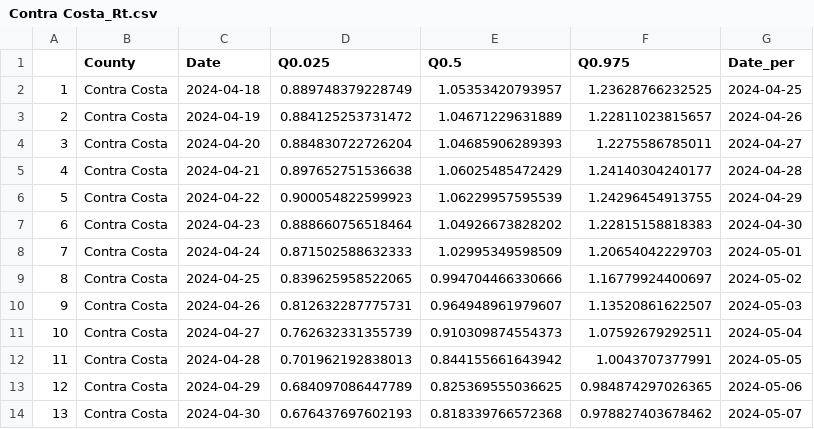
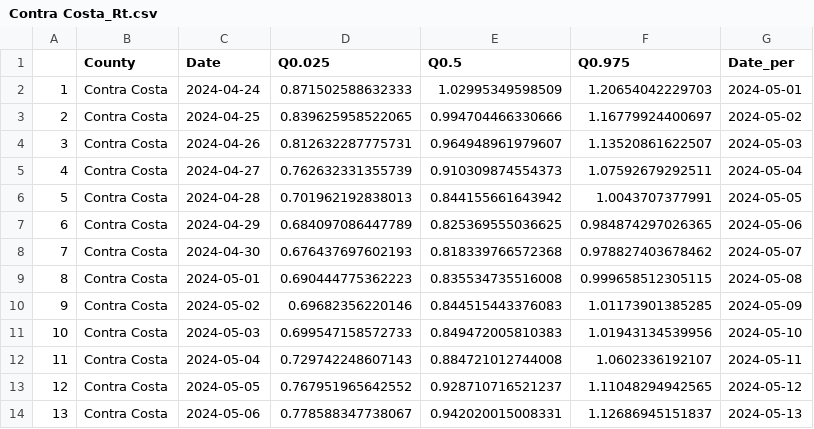
Before and after one commit to mdazatorres/Rt_COVID19_CA_counties_CALCAT, a CSV file: output_CALCAT/Contra Costa_Rt.csv, drawn as a sheet; only a part is shown; the shorter side is filled out with more unchanged rows; removed rows and columns are numbered as before the commit, all else as after; the diff names each change by its address in the sheet, - before the commit and + after, or states it on an @@ line.

```diff
--- a/output_CALCAT/Contra Costa_Rt.csv
+++ b/output_CALCAT/Contra Costa_Rt.csv
-row 2: 1 | Contra Costa | 2024-04-18 | 0.889748379228749 | 1.05353420793957 | 1.23628766232525 | 2024-04-25
-row 3: 2 | Contra Costa | 2024-04-19 | 0.884125253731472 | 1.04671229631889 | 1.22811023815657 | 2024-04-26
-row 4: 3 | Contra Costa | 2024-04-20 | 0.884830722726204 | 1.04685906289393 | 1.2275586785011 | 2024-04-27
-row 5: 4 | Contra Costa | 2024-04-21 | 0.897652751536638 | 1.06025485472429 | 1.24140304240177 | 2024-04-28
-row 6: 5 | Contra Costa | 2024-04-22 | 0.900054822599923 | 1.06229957595539 | 1.24296454913755 | 2024-04-29
-row 7: 6 | Contra Costa | 2024-04-23 | 0.888660756518464 | 1.04926673828202 | 1.22815158818383 | 2024-04-30
@@ column A renumbered from row 2 down @@
```
Also changed, not shown: output_CALCAT/Sacramento_Rt.csv, output_CALCAT/San Bernardino_Rt.csv, 28 other files.
